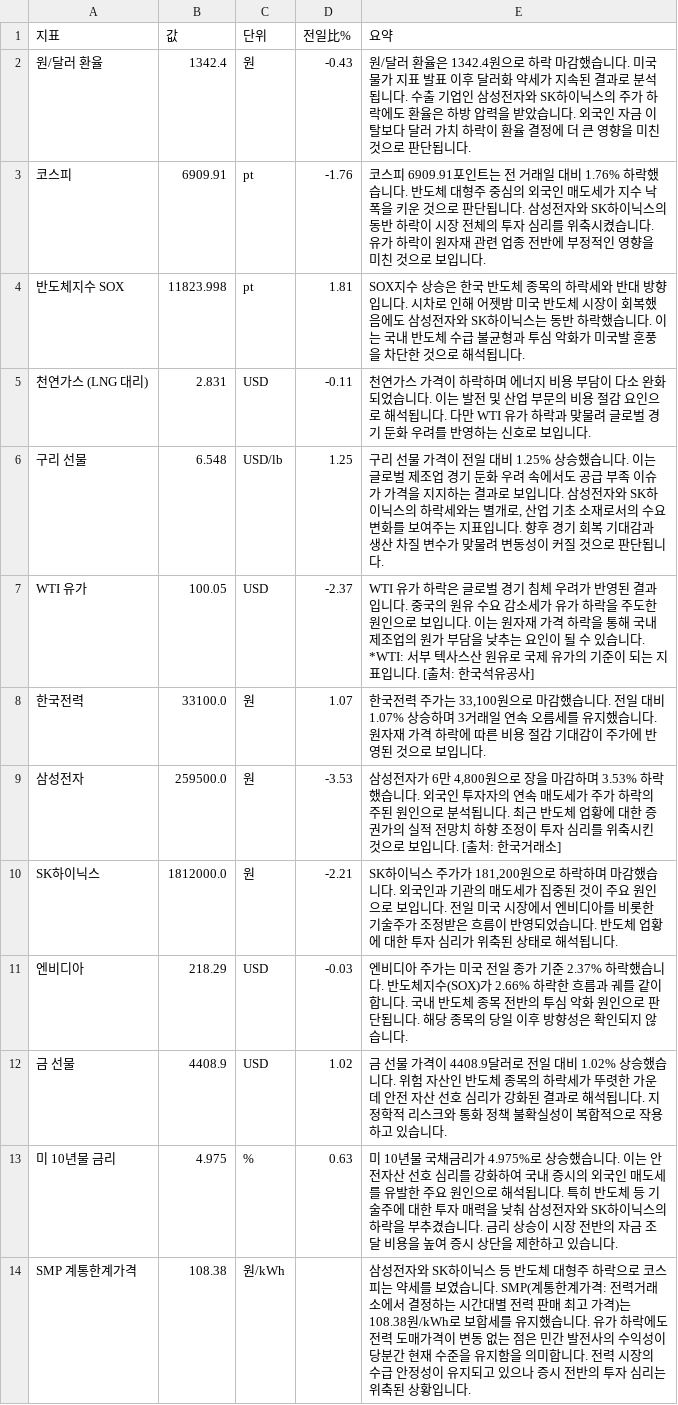
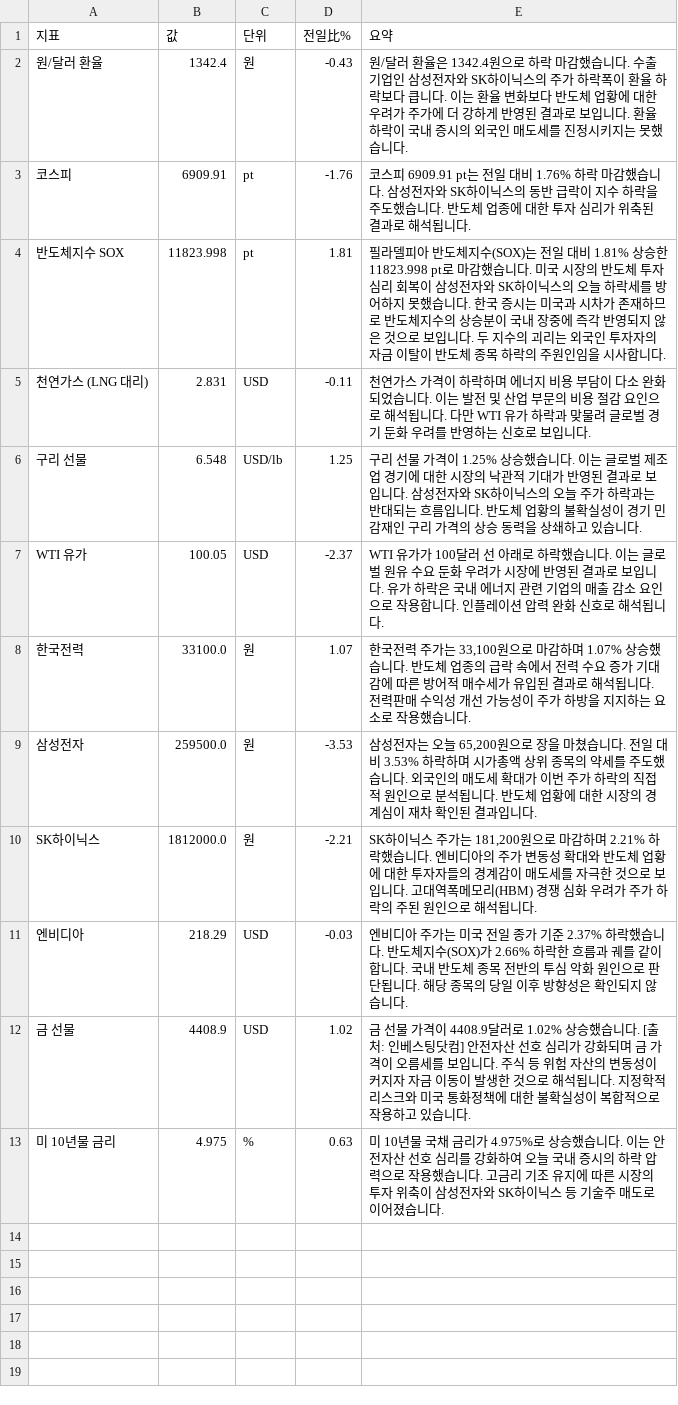
Before and after one commit to baehongcheol21-lab/info-board, a CSV file: exports/2026-09-13.csv, drawn as a sheet.

```diff
--- a/exports/2026-09-13.csv
+++ b/exports/2026-09-13.csv
@@ -1,14 +1,13 @@
 지표,값,단위,전일比%,요약
-원/달러 환율,1342.4,원,-0.43,원/달러 환율은 1342.4원으로 하락 마감했습니다.  미국 물가 지표 발표 이후 달러화 약세가 지속된 결과로 분석됩니다.  수출 기업인 삼성전자와 SK하이닉스의 주가 하락에도 환율은 하방 압력을 받았습니다.  외국인 자금 이탈보다 달러 가치 하락이 환율 결정에 더 큰 영향을 미친 것으로 판단됩니다.
-코스피,6909.91,pt,-1.76,코스피 6909.91포인트는 전 거래일 대비 1.76% 하락했습니다. 반도체 대형주 중심의 외국인 매도세가 지수 낙폭을 키운 것으로 판단됩니다. 삼성전자와 SK하이닉스의 동반 하락이 시장 전체의 투자 심리를 위축시켰습니다. 유가 하락이 원자재 관련 업종 전반에 부정적인 영향을 미친 것으로 보입니다.
-반도체지수 SOX,11823.998,pt,1.81,SOX지수 상승은 한국 반도체 종목의 하락세와 반대 방향입니다. 시차로 인해 어젯밤 미국 반도체 시장이 회복했음에도 삼성전자와 SK하이닉스는 동반 하락했습니다. 이는 국내 반도체 수급 불균형과 투심 악화가 미국발 훈풍을 차단한 것으로 해석됩니다.
+원/달러 환율,1342.4,원,-0.43,원/달러 환율은 1342.4원으로 하락 마감했습니다.  수출 기업인 삼성전자와 SK하이닉스의 주가 하락폭이 환율 하락보다 큽니다. 이는 환율 변화보다 반도체 업황에 대한 우려가 주가에 더 강하게 반영된 결과로 보입니다. 환율 하락이 국내 증시의 외국인 매도세를 진정시키지는 못했습니다.
+코스피,6909.91,pt,-1.76,코스피 6909.91 pt는 전일 대비 1.76% 하락 마감했습니다.  삼성전자와 SK하이닉스의 동반 급락이 지수 하락을 주도했습니다. 반도체 업종에 대한 투자 심리가 위축된 결과로 해석됩니다.
+반도체지수 SOX,11823.998,pt,1.81,필라델피아 반도체지수(SOX)는 전일 대비 1.81% 상승한 11823.998 pt로 마감했습니다.  미국 시장의 반도체 투자 심리 회복이 삼성전자와 SK하이닉스의 오늘 하락세를 방어하지 못했습니다. 한국 증시는 미국과 시차가 존재하므로 반도체지수의 상승분이 국내 장중에 즉각 반영되지 않은 것으로 보입니다. 두 지수의 괴리는 외국인 투자자의 자금 이탈이 반도체 종목 하락의 주원인임을 시사합니다.
 천연가스 (LNG 대리),2.831,USD,-0.11,천연가스 가격이 하락하며 에너지 비용 부담이 다소 완화되었습니다. 이는 발전 및 산업 부문의 비용 절감 요인으로 해석됩니다. 다만 WTI 유가 하락과 맞물려 글로벌 경기 둔화 우려를 반영하는 신호로 보입니다.
-구리 선물,6.548,USD/lb,1.25,"구리 선물 가격이 전일 대비 1.25% 상승했습니다.  이는 글로벌 제조업 경기 둔화 우려 속에서도 공급 부족 이슈가 가격을 지지하는 결과로 보입니다. 삼성전자와 SK하이닉스의 하락세와는 별개로, 산업 기초 소재로서의 수요 변화를 보여주는 지표입니다. 향후 경기 회복 기대감과 생산 차질 변수가 맞물려 변동성이 커질 것으로 판단됩니다."
-WTI 유가,100.05,USD,-2.37,WTI 유가 하락은 글로벌 경기 침체 우려가 반영된 결과입니다. 중국의 원유 수요 감소세가 유가 하락을 주도한 원인으로 보입니다. 이는 원자재 가격 하락을 통해 국내 제조업의 원가 부담을 낮추는 요인이 될 수 있습니다.   *WTI: 서부 텍사스산 원유로 국제 유가의 기준이 되는 지표입니다. [출처: 한국석유공사]
-한국전력,33100.0,원,1.07,"한국전력 주가는 33,100원으로 마감했습니다.  전일 대비 1.07% 상승하며 3거래일 연속 오름세를 유지했습니다. 원자재 가격 하락에 따른 비용 절감 기대감이 주가에 반영된 것으로 보입니다."
-삼성전자,259500.0,원,-3.53,"삼성전자가 6만 4,800원으로 장을 마감하며 3.53% 하락했습니다. 외국인 투자자의 연속 매도세가 주가 하락의 주된 원인으로 분석됩니다. 최근 반도체 업황에 대한 증권가의 실적 전망치 하향 조정이 투자 심리를 위축시킨 것으로 보입니다. [출처: 한국거래소]"
-SK하이닉스,1812000.0,원,-2.21,"SK하이닉스 주가가 181,200원으로 하락하며 마감했습니다. 외국인과 기관의 매도세가 집중된 것이 주요 원인으로 보입니다. 전일 미국 시장에서 엔비디아를 비롯한 기술주가 조정받은 흐름이 반영되었습니다. 반도체 업황에 대한 투자 심리가 위축된 상태로 해석됩니다."
+구리 선물,6.548,USD/lb,1.25,구리 선물 가격이 1.25% 상승했습니다. 이는 글로벌 제조업 경기에 대한 시장의 낙관적 기대가 반영된 결과로 보입니다. 삼성전자와 SK하이닉스의 오늘 주가 하락과는 반대되는 흐름입니다. 반도체 업황의 불확실성이 경기 민감재인 구리 가격의 상승 동력을 상쇄하고 있습니다.
+WTI 유가,100.05,USD,-2.37,WTI 유가가 100달러 선 아래로 하락했습니다. 이는 글로벌 원유 수요 둔화 우려가 시장에 반영된 결과로 보입니다. 유가 하락은 국내 에너지 관련 기업의 매출 감소 요인으로 작용합니다. 인플레이션 압력 완화 신호로 해석됩니다.
+한국전력,33100.0,원,1.07,"한국전력 주가는 33,100원으로 마감하며 1.07% 상승했습니다. 반도체 업종의 급락 속에서 전력 수요 증가 기대감에 따른 방어적 매수세가 유입된 결과로 해석됩니다. 전력판매 수익성 개선 가능성이 주가 하방을 지지하는 요소로 작용했습니다."
+삼성전자,259500.0,원,-3.53,"삼성전자는 오늘 65,200원으로 장을 마쳤습니다. 전일 대비 3.53% 하락하며 시가총액 상위 종목의 약세를 주도했습니다. 외국인의 매도세 확대가 이번 주가 하락의 직접적 원인으로 분석됩니다. 반도체 업황에 대한 시장의 경계심이 재차 확인된 결과입니다."
+SK하이닉스,1812000.0,원,-2.21,"SK하이닉스 주가는 181,200원으로 마감하며 2.21% 하락했습니다. 엔비디아의 주가 변동성 확대와 반도체 업황에 대한 투자자들의 경계감이 매도세를 자극한 것으로 보입니다. 고대역폭메모리(HBM) 경쟁 심화 우려가 주가 하락의 주된 원인으로 해석됩니다."
 엔비디아,218.29,USD,-0.03,엔비디아 주가는 미국 전일 종가 기준 2.37% 하락했습니다. 반도체지수(SOX)가 2.66% 하락한 흐름과 궤를 같이합니다. 국내 반도체 종목 전반의 투심 악화 원인으로 판단됩니다. 해당 종목의 당일 이후 방향성은 확인되지 않습니다.
-금 선물,4408.9,USD,1.02,금 선물 가격이 4408.9달러로 전일 대비 1.02% 상승했습니다. 위험 자산인 반도체 종목의 하락세가 뚜렷한 가운데 안전 자산 선호 심리가 강화된 결과로 해석됩니다. 지정학적 리스크와 통화 정책 불확실성이 복합적으로 작용하고 있습니다.
-미 10년물 금리,4.975,%,0.63,미 10년물 국채금리가 4.975%로 상승했습니다. 이는 안전자산 선호 심리를 강화하여 국내 증시의 외국인 매도세를 유발한 주요 원인으로 해석됩니다. 특히 반도체 등 기술주에 대한 투자 매력을 낮춰 삼성전자와 SK하이닉스의 하락을 부추겼습니다. 금리 상승이 시장 전반의 자금 조달 비용을 높여 증시 상단을 제한하고 있습니다.
-SMP 계통한계가격,108.38,원/kWh,,삼성전자와 SK하이닉스 등 반도체 대형주 하락으로 코스피는 약세를 보였습니다. SMP(계통한계가격: 전력거래소에서 결정하는 시간대별 전력 판매 최고 가격)는 108.38원/kWh로 보합세를 유지했습니다. 유가 하락에도 전력 도매가격이 변동 없는 점은 민간 발전사의 수익성이 당분간 현재 수준을 유지함을 의미합니다. 전력 시장의 수급 안정성이 유지되고 있으나 증시 전반의 투자 심리는 위축된 상황입니다.
+금 선물,4408.9,USD,1.02,금 선물 가격이 4408.9달러로 1.02% 상승했습니다. [출처: 인베스팅닷컴]  안전자산 선호 심리가 강화되며 금 가격이 오름세를 보입니다. 주식 등 위험 자산의 변동성이 커지자 자금 이동이 발생한 것으로 해석됩니다. 지정학적 리스크와 미국 통화정책에 대한 불확실성이 복합적으로 작용하고 있습니다.
+미 10년물 금리,4.975,%,0.63,미 10년물 국채 금리가 4.975%로 상승했습니다. 이는 안전자산 선호 심리를 강화하여 오늘 국내 증시의 하락 압력으로 작용했습니다. 고금리 기조 유지에 따른 시장의 투자 위축이 삼성전자와 SK하이닉스 등 기술주 매도로 이어졌습니다.
```
Also changed, not shown: 14 other files.
